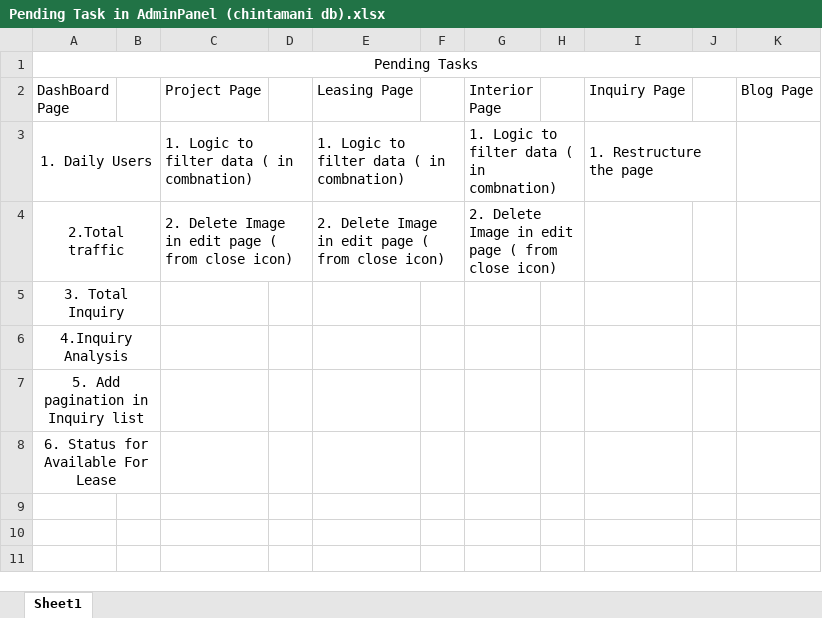
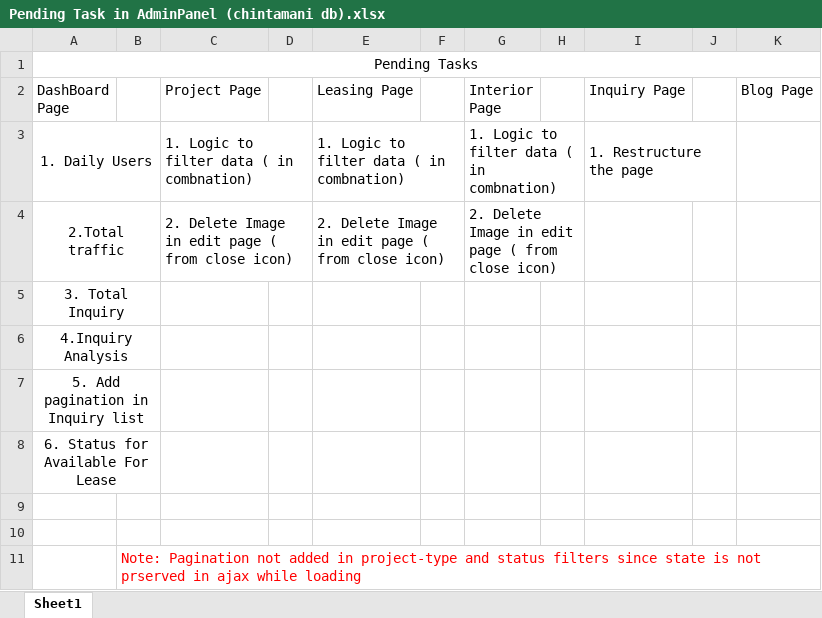
Before and after one commit to niranjinfiniqe/website-chintamani, an Excel workbook: Pending Task in AdminPanel (chintamani db).xlsx, sheet Sheet1, drawn as a sheet; values as stored, in another font and other column widths than the file's, no borders; the diff names each change by its address in the sheet, - before the commit and + after, or states it on an @@ line.

Commit message:
21/06/2022(pagination changes)

```diff
--- a/Pending Task in AdminPanel (chintamani db).xlsx (sheet Sheet1)
+++ b/Pending Task in AdminPanel (chintamani db).xlsx (sheet Sheet1)
+row 9: (empty)
+row 10: (empty)
+row 11:  | Note: Pagination not added in project-type and status filters since state is not prserved in ajax while loading
```
Also changed, not shown: 5 other files.
